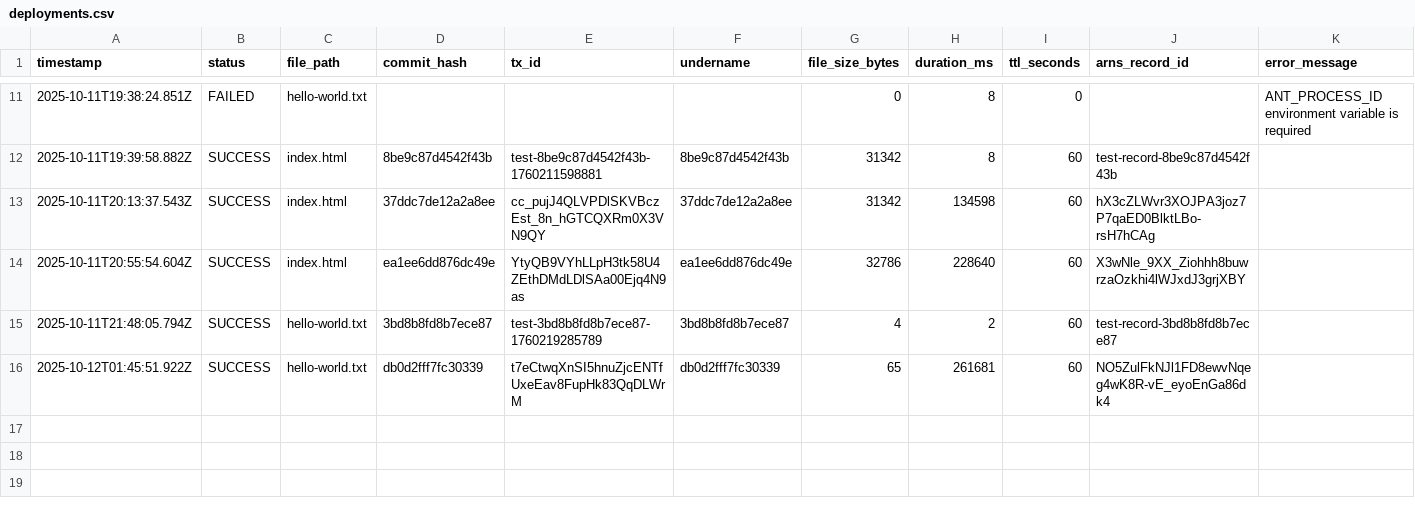
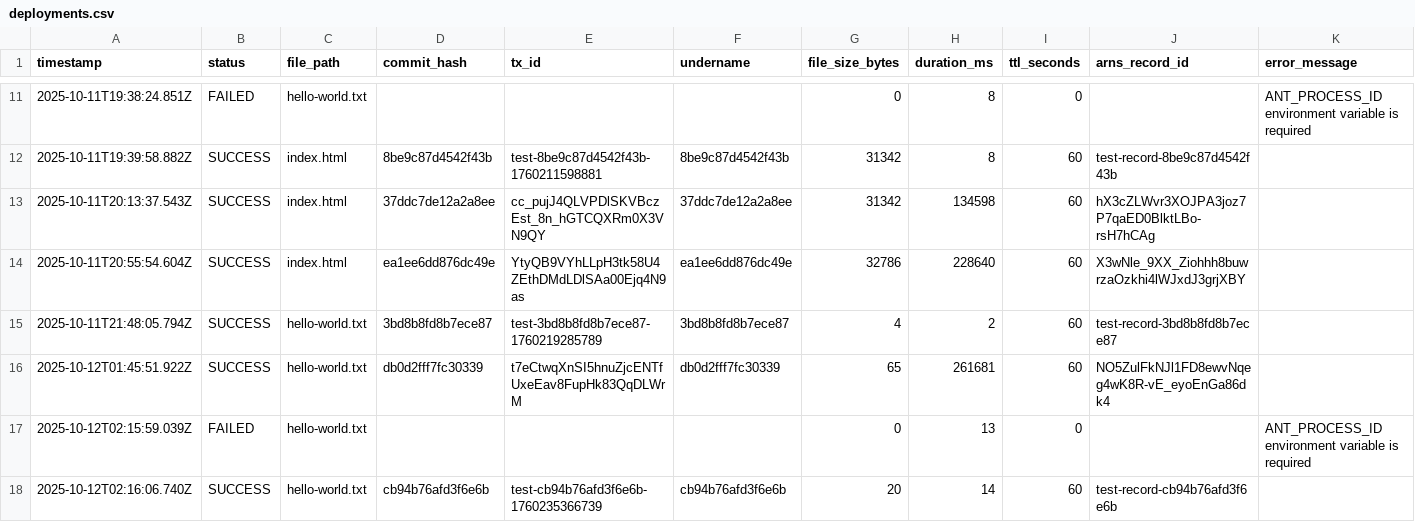
Before and after one commit to JonnieSparkles/app-factory, a CSV file: logs/deployments.csv, drawn as a sheet; only a part is shown, gaps mark what is left out; rows hold the shown columns only; the diff names each change by its address in the sheet, - before the commit and + after, or states it on an @@ line.

Commit message:
Merge PR #17: Update and deploy hello-world.txt
Auto-merged by AI agent

Closes #17

```diff
--- a/logs/deployments.csv
+++ b/logs/deployments.csv
+row 17: 2025-10-12T02:15:59.039Z | FAILED | hello-world.txt |  |  |  | 0 | 13 | 0 |  | ANT_PROCESS_ID environment variable is required
+row 18: 2025-10-12T02:16:06.740Z | SUCCESS | hello-world.txt | cb94b76afd3f6e6b | test-cb94b76afd3f6e6b-1760235366739 | cb94b76afd3f6e6b | 20 | 14 | 60 | test-record-cb94b76afd3f6e6b
```
Also changed, not shown: 2 other files.
